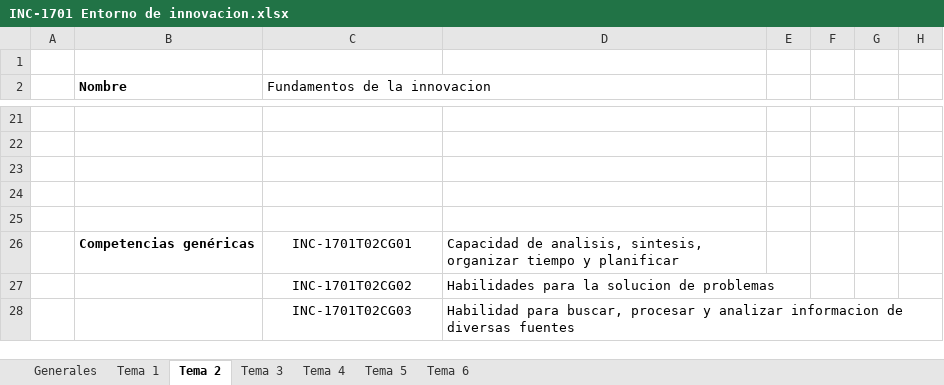
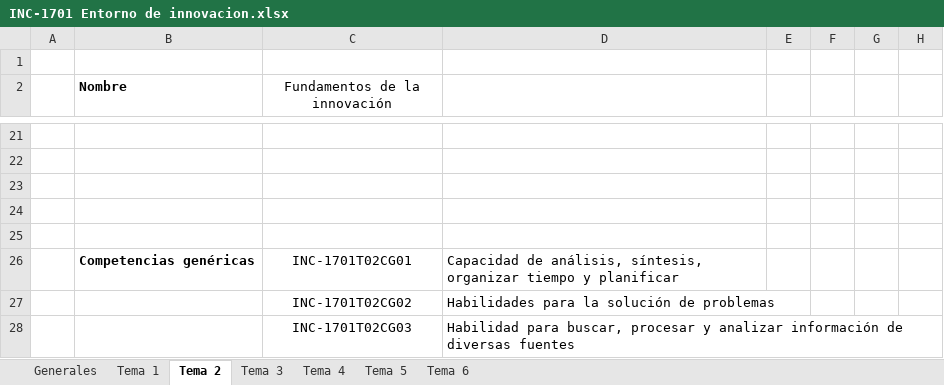
Before and after one commit to fluffy1720/Dual, an Excel workbook: data/PlanesEstudio/INC-1701 Entorno de innovacion.xlsx, sheet Tema 2, drawn as a sheet; only a part is shown, gaps mark what is left out; values as stored, in another font and other column widths than the file's, no borders; the diff covers the shown part only; the diff names each change by its address in the sheet, - before the commit and + after, or states it on an @@ line.

```diff
--- a/data/PlanesEstudio/INC-1701 Entorno de innovacion.xlsx (sheet Tema 2)
+++ b/data/PlanesEstudio/INC-1701 Entorno de innovacion.xlsx (sheet Tema 2)
-C2: Fundamentos de la innovacion
+C2: Fundamentos de la innovación
-C2 alignment: left
+C2 alignment: center
-D26: Capacidad de analisis, sintesis, organizar tiempo…
+D26: Capacidad de análisis, síntesis, organizar tiempo…
-D27: Habilidades para la solucion de problemas
+D27: Habilidades para la solución de problemas
-D28: …y analizar informacion de diversas…
+D28: …y analizar información de diversas…
```
Also changed, not shown: 11 edited cells elsewhere in this sheet, sheet Tema 4, sheet Tema 3, sheet Tema 1, sheet Tema 5, sheet Tema 6, sheet Generales, data/PlanesEstudio/INC-1704 Gestion Financiera para Proyectos de Innovacion.xlsx, data/PlanesEstudio/IND-1705 Transferencia y Comercializacion de Tecnologia.xlsx, 4 other files.
